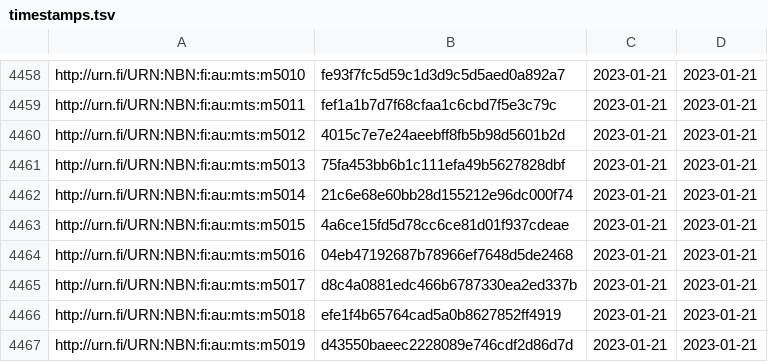
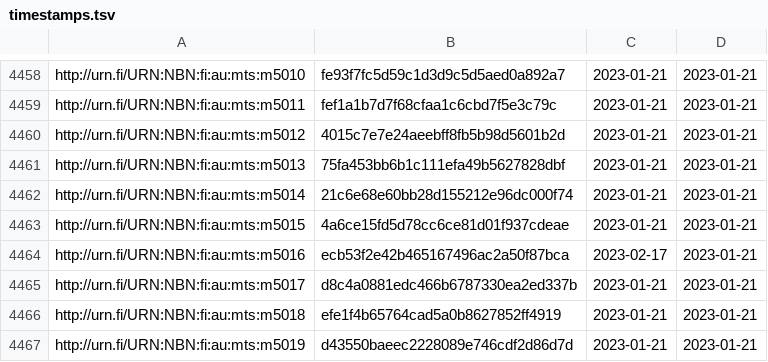
Before and after one commit to NatLibFi/Finto-data, a TSV file: vocabularies/metatietosanasto/timestamps.tsv, drawn as a sheet; only a part is shown, gaps mark what is left out.

Commit message:
automaattipäivitys: metatietosanasto-julkaisuversio

```diff
--- a/vocabularies/metatietosanasto/timestamps.tsv
+++ b/vocabularies/metatietosanasto/timestamps.tsv
@@ -4463,3 +4463,3 @@ http://urn.fi/URN:NBN:fi:au:mts:m5014	21c6e68e60bb28d155212e96dc000f74	2023-01-2
 http://urn.fi/URN:NBN:fi:au:mts:m5015	4a6ce15fd5d78cc6ce81d01f937cdeae	2023-01-21	2023-01-21
-http://urn.fi/URN:NBN:fi:au:mts:m5016	04eb47192687b78966ef7648d5de2468	2023-01-21	2023-01-21
+http://urn.fi/URN:NBN:fi:au:mts:m5016	ecb53f2e42b465167496ac2a50f87bca	2023-02-17	2023-01-21
 http://urn.fi/URN:NBN:fi:au:mts:m5017	d8c4a0881edc466b6787330ea2ed337b	2023-01-21	2023-01-21
```
Also changed, not shown: 1 other file.
